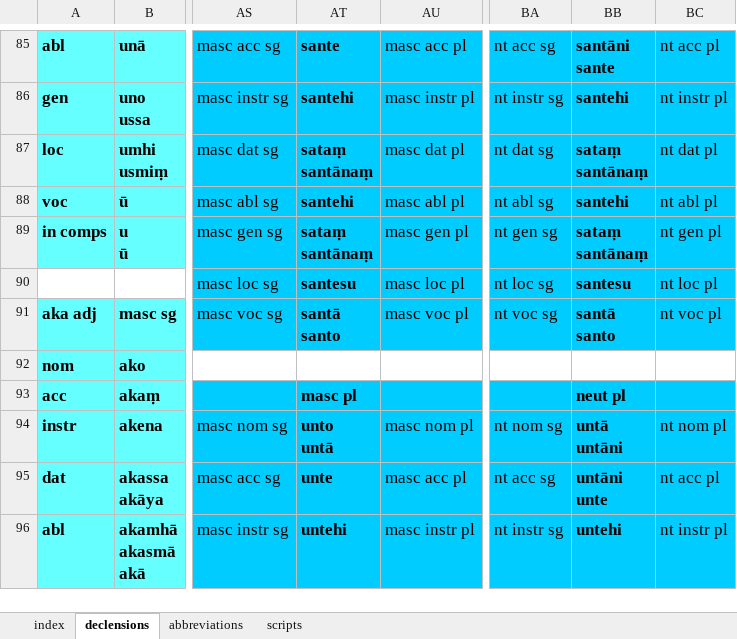
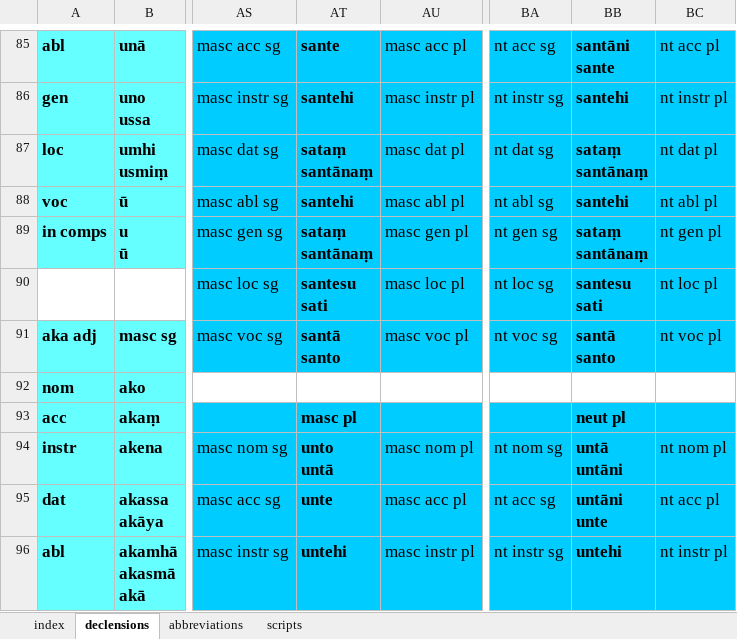
Before and after one commit to digitalpalidictionary/dpd-db, an Excel workbook: db/inflections/inflection_templates.xlsx, sheet declensions, drawn as a sheet; only a part is shown, gaps mark what is left out; values as stored, in another font and other column widths than the file's, no borders; ↵ is a line break in a cell; the diff names each change by its address in the sheet, - before the commit and + after, or states it on an @@ line.

Commit message:
sati pl

```diff
--- a/db/inflections/inflection_templates.xlsx (sheet declensions)
+++ b/db/inflections/inflection_templates.xlsx (sheet declensions)
-AT90: santesu
+AT90: santesu ↵ sati
-BB90: santesu
+BB90: santesu ↵ sati
```
Also changed, not shown: 2 other files.
